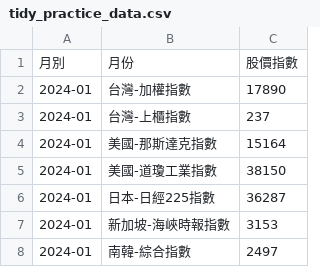
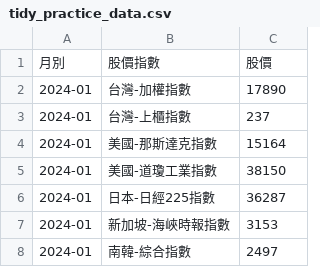
Before and after one commit to Tommy940110/113-2-25, a CSV file: tidy_practice_data.csv, drawn as a sheet; only a part is shown; removed rows and columns are numbered as before the commit, all else as after; the diff names each change by its address in the sheet, - before the commit and + after, or states it on an @@ line.

Commit message:
data

```diff
--- a/tidy_practice_data.csv
+++ b/tidy_practice_data.csv
-row 1: 月別 | 月份 | 股價指數
+row 1: 月別 | 股價指數 | 股價
```
Also changed, not shown: 2 other files.
